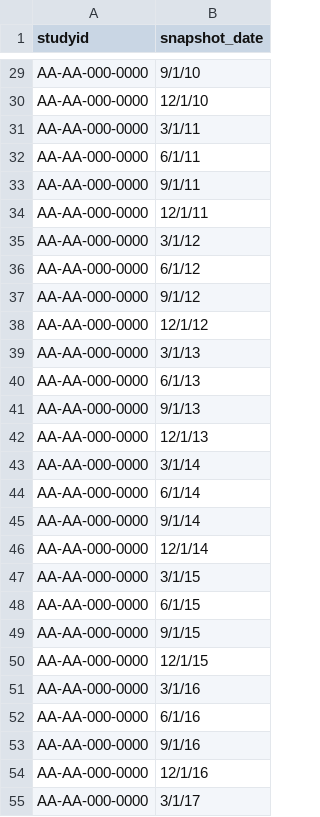
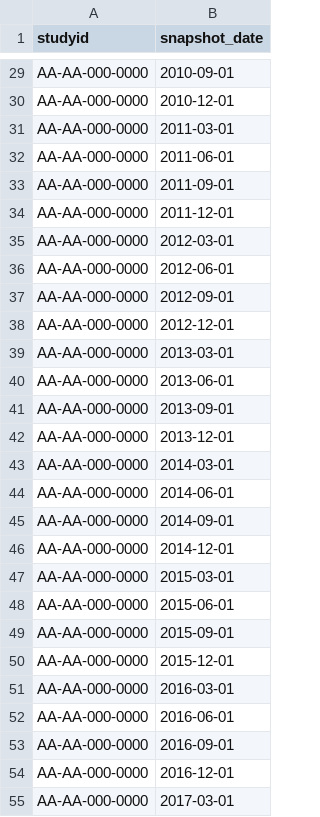
Before and after one commit to Gilead-BioStats/gsm.viz, a CSV file: examples/data/status_schedule.csv, drawn as a sheet; only a part is shown, gaps mark what is left out; the diff covers the shown part only; the diff names each change by its address in the sheet, - before the commit and + after, or states it on an @@ line.

```diff
--- a/examples/data/status_schedule.csv
+++ b/examples/data/status_schedule.csv
-B29 (snapshot_date): 9/1/10
+B29 (snapshot_date): 2010-09-01
-B30 (snapshot_date): 12/1/10
+B30 (snapshot_date): 2010-12-01
-B31 (snapshot_date): 3/1/11
+B31 (snapshot_date): 2011-03-01
-B32 (snapshot_date): 6/1/11
+B32 (snapshot_date): 2011-06-01
-B33 (snapshot_date): 9/1/11
+B33 (snapshot_date): 2011-09-01
-B34 (snapshot_date): 12/1/11
+B34 (snapshot_date): 2011-12-01
-B35 (snapshot_date): 3/1/12
+B35 (snapshot_date): 2012-03-01
-B36 (snapshot_date): 6/1/12
+B36 (snapshot_date): 2012-06-01
-B37 (snapshot_date): 9/1/12
+B37 (snapshot_date): 2012-09-01
-B38 (snapshot_date): 12/1/12
+B38 (snapshot_date): 2012-12-01
-B39 (snapshot_date): 3/1/13
+B39 (snapshot_date): 2013-03-01
-B40 (snapshot_date): 6/1/13
+B40 (snapshot_date): 2013-06-01
-B41 (snapshot_date): 9/1/13
+B41 (snapshot_date): 2013-09-01
-B42 (snapshot_date): 12/1/13
+B42 (snapshot_date): 2013-12-01
-B43 (snapshot_date): 3/1/14
+B43 (snapshot_date): 2014-03-01
-B44 (snapshot_date): 6/1/14
+B44 (snapshot_date): 2014-06-01
-B45 (snapshot_date): 9/1/14
+B45 (snapshot_date): 2014-09-01
-B46 (snapshot_date): 12/1/14
+B46 (snapshot_date): 2014-12-01
-B47 (snapshot_date): 3/1/15
+B47 (snapshot_date): 2015-03-01
-B48 (snapshot_date): 6/1/15
+B48 (snapshot_date): 2015-06-01
-B49 (snapshot_date): 9/1/15
+B49 (snapshot_date): 2015-09-01
-B50 (snapshot_date): 12/1/15
+B50 (snapshot_date): 2015-12-01
-B51 (snapshot_date): 3/1/16
+B51 (snapshot_date): 2016-03-01
-B52 (snapshot_date): 6/1/16
+B52 (snapshot_date): 2016-06-01
-B53 (snapshot_date): 9/1/16
+B53 (snapshot_date): 2016-09-01
-B54 (snapshot_date): 12/1/16
+B54 (snapshot_date): 2016-12-01
-B55 (snapshot_date): 3/1/17
+B55 (snapshot_date): 2017-03-01
```
Also changed, not shown: 48 edited cells elsewhere in this file, examples/data/meta_param.csv, examples/data/meta_workflow.csv, 30 other files.
